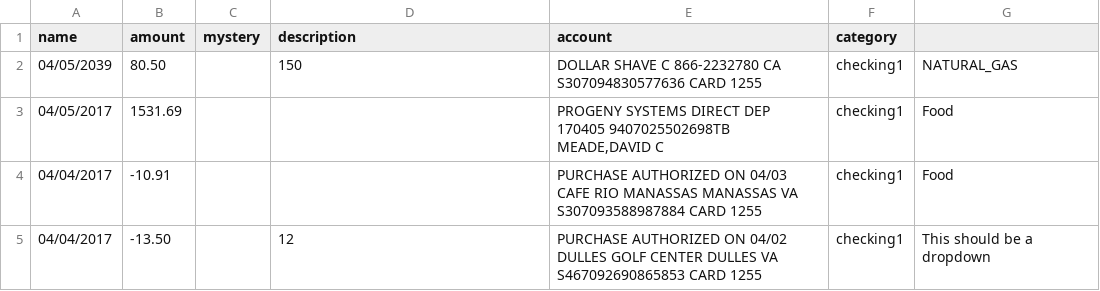
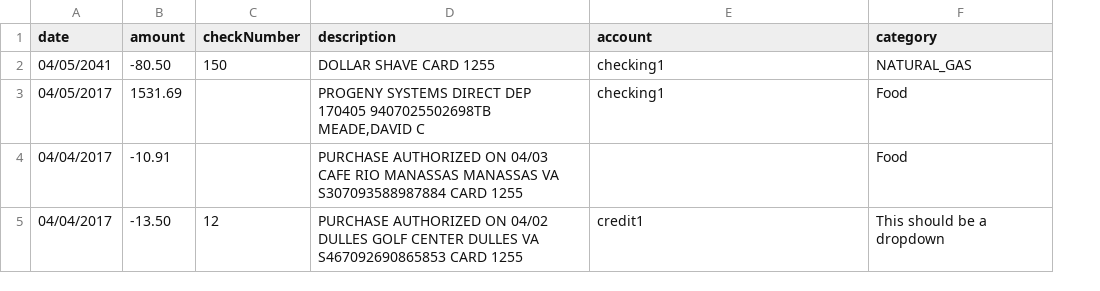
Before and after one commit to dmeade3/Budget, a CSV file: program_data/users/David/transactions.csv, drawn as a sheet; removed rows and columns are numbered as before the commit, all else as after; the diff names each change by its address in the sheet, - before the commit and + after, or states it on an @@ line.

```diff
--- a/program_data/users/David/transactions.csv
+++ b/program_data/users/David/transactions.csv
-column C (mystery), empty
+column C (checkNumber), row 5: 12
-column F (category), rows 3-5: all checking1
-A1: name
+A1: date
-F1: (empty)
+F1: category
-row 2: 04/05/2039 | 80.50 |  | 150 | DOLLAR SHAVE C 866-2232780 CA S307094830577636 CARD 1255 | checking1 | NATURAL_GAS
+row 2: 04/05/2041 | -80.50 | 150 | DOLLAR SHAVE CARD 1255 | checking1 | NATURAL_GAS
-D3 (description): (empty)
+D3 (description): PROGENY SYSTEMS DIRECT DEP 170405 9407025502698TB MEADE,DAVID C
-E3 (account): PROGENY SYSTEMS DIRECT DEP 170405 9407025502698TB MEADE,DAVID C
+E3 (account): checking1
-D4 (description): (empty)
+D4 (description): PURCHASE AUTHORIZED ON 04/03 CAFE RIO MANASSAS MANASSAS VA S307093588987884 CARD 1255
-E4 (account): PURCHASE AUTHORIZED ON 04/03 CAFE RIO MANASSAS MANASSAS VA S307093588987884 CARD 1255
+E4 (account): (empty)
-D5 (description): 12
+D5 (description): PURCHASE AUTHORIZED ON 04/02 DULLES GOLF CENTER DULLES VA S467092690865853 CARD 1255
-E5 (account): PURCHASE AUTHORIZED ON 04/02 DULLES GOLF CENTER DULLES VA S467092690865853 CARD 1255
+E5 (account): credit1
```
Also changed, not shown: 21 other files.
